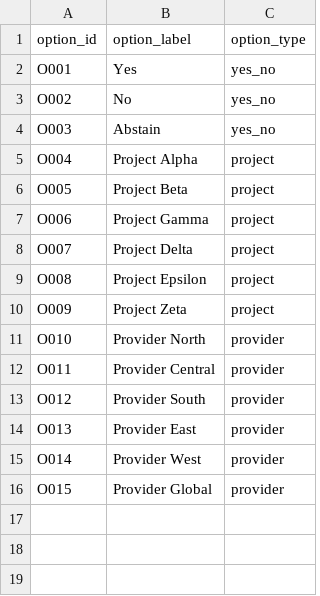
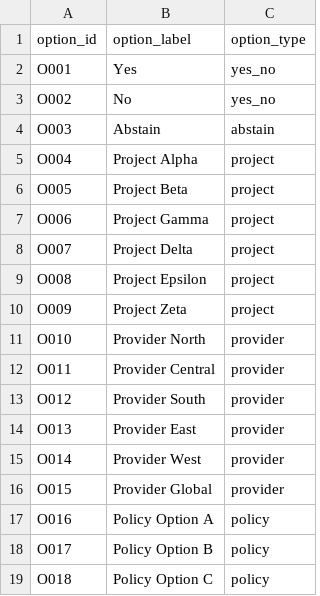
Before and after one commit to PriyansiDesai/IPD-Voting-1st-Prototype, a CSV file: data/ballot_options.csv, drawn as a sheet.

```diff
--- a/data/ballot_options.csv
+++ b/data/ballot_options.csv
@@ -3,3 +3,3 @@ O001,Yes,yes_no
 O002,No,yes_no
-O003,Abstain,yes_no
+O003,Abstain,abstain
 O004,Project Alpha,project
@@ -16 +16,4 @@ O014,Provider West,provider
 O015,Provider Global,provider
+O016,Policy Option A,policy
+O017,Policy Option B,policy
+O018,Policy Option C,policy
```
Also changed, not shown: data/candidates.csv, data/session_options.csv, 4 other files.
